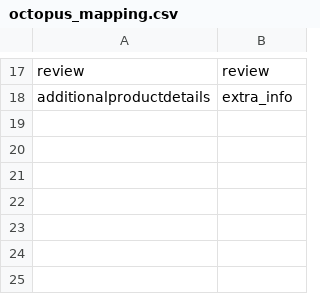
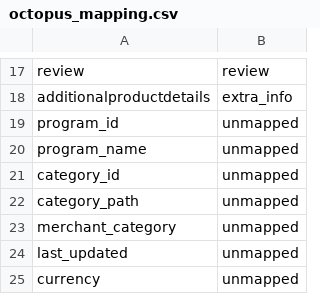
Before and after one commit to posmena/ODSTech, a CSV file: _private/dbscripts/octopus_mapping.csv, drawn as a sheet; only a part is shown, gaps mark what is left out.

Commit message:
innit

```diff
--- a/_private/dbscripts/octopus_mapping.csv
+++ b/_private/dbscripts/octopus_mapping.csv
@@ -18 +18,8 @@ review,review
 additionalproductdetails,extra_info
+program_id,unmapped
+program_name,unmapped
+category_id,unmapped
+category_path,unmapped
+merchant_category,unmapped
+last_updated,unmapped
+currency,unmapped
```
